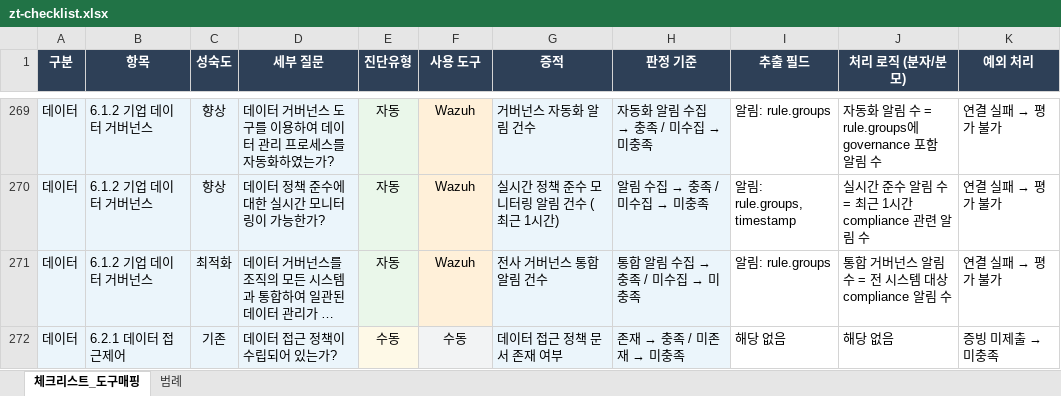
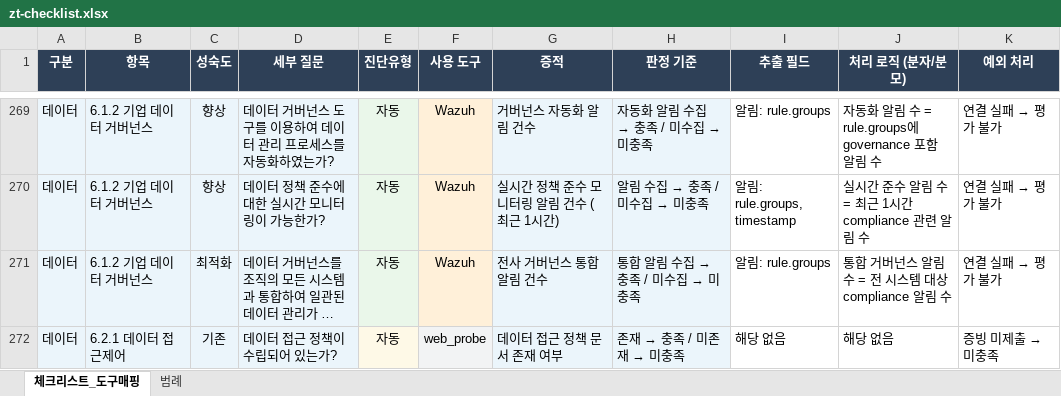
Before and after one commit to Allright24Gr/zt-assessment, an Excel workbook: backend/zt-checklist.xlsx, sheet 체크리스트_도구매핑, drawn as a sheet; only a part is shown, gaps mark what is left out; long unchanged cells end in …; values as stored, in another font and other column widths than the file's, no borders; the diff covers the shown part only; the diff names each change by its address in the sheet, - before the commit and + after, or states it on an @@ line.

```diff
--- a/backend/zt-checklist.xlsx (sheet 체크리스트_도구매핑)
+++ b/backend/zt-checklist.xlsx (sheet 체크리스트_도구매핑)
-E272 (진단유형): 수동
+E272 (진단유형): 자동
-F272 (사용 도구): 수동
+F272 (사용 도구): web_probe
```
Also changed, not shown: 46 edited cells elsewhere in this sheet, backend/manual-checklist.xlsx, 12 other files.
